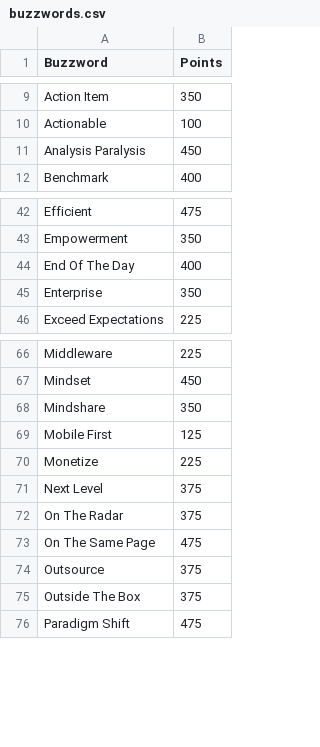
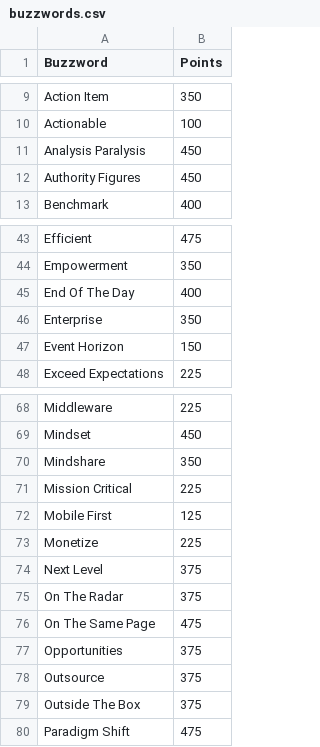
Before and after one commit to RaymondLoranger/buzzword_cache, a CSV file: assets/buzzwords.csv, drawn as a sheet; only a part is shown, gaps mark what is left out; the diff names each change by its address in the sheet, - before the commit and + after, or states it on an @@ line.

Commit message:
0.1.5

```diff
--- a/assets/buzzwords.csv
+++ b/assets/buzzwords.csv
+row 12: Authority Figures | 450
+row 47: Event Horizon | 150
+row 71: Mission Critical | 225
+row 77: Opportunities | 375
```
